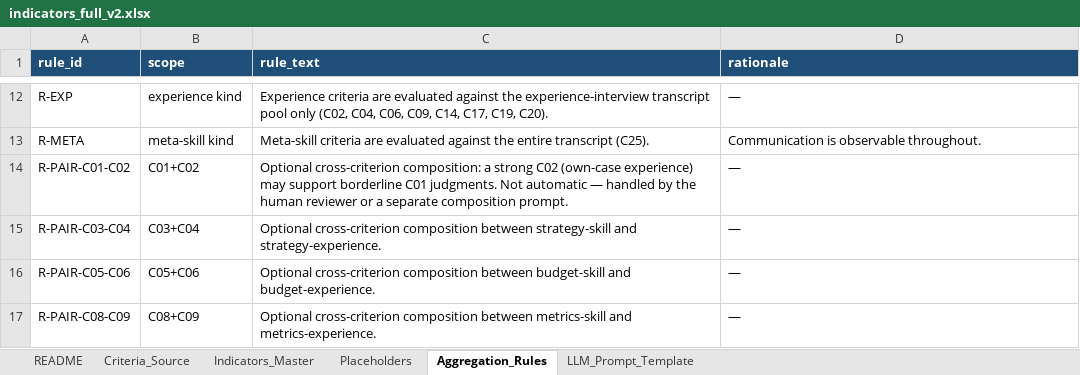
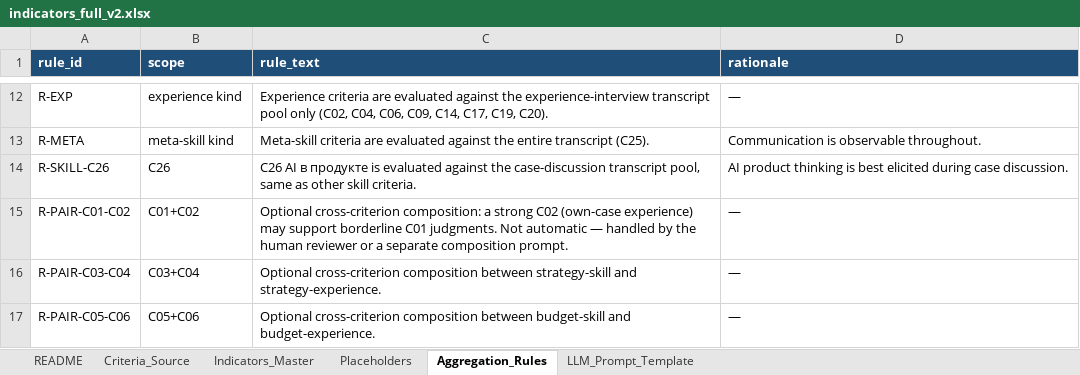
Before and after one commit to anatoly-ryzhkov/indicators, an Excel workbook: master/indicators_full_v2.xlsx, sheet Aggregation_Rules, drawn as a sheet; only a part is shown, gaps mark what is left out; the shorter side is filled out with more unchanged rows; values as stored, in another font and other column widths than the file's, no borders; the diff names each change by its address in the sheet, - before the commit and + after, or states it on an @@ line.

```diff
--- a/master/indicators_full_v2.xlsx (sheet Aggregation_Rules)
+++ b/master/indicators_full_v2.xlsx (sheet Aggregation_Rules)
+row 14: R-SKILL-C26 | C26 | C26 AI в продукте is evaluated against the case-discussion transcript pool, same as other skill criteria. | AI product thinking is best elicited during case discussion.
```
Also changed, not shown: sheet Indicators_Master, sheet Criteria_Source, sheet README, 3 other files.
